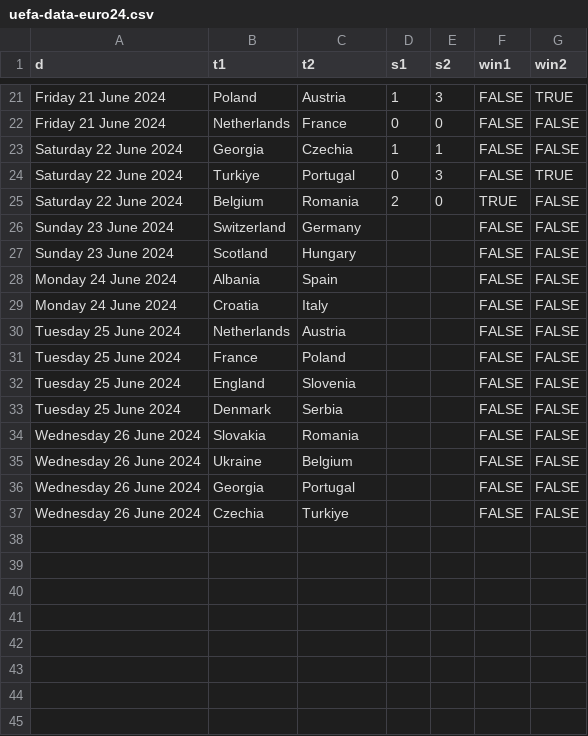
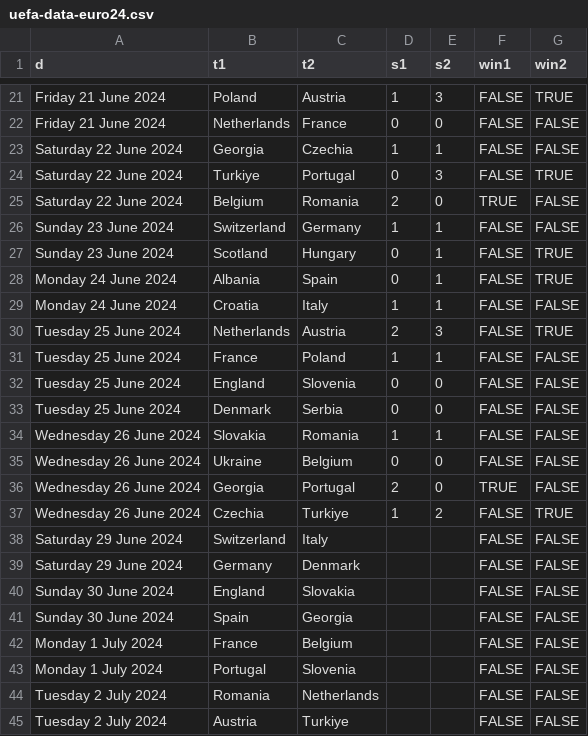
Before and after one commit to jbudynek/uefa2024, a CSV file: input_data/uefa-data-euro24.csv, drawn as a sheet; only a part is shown, gaps mark what is left out.

```diff
--- a/input_data/uefa-data-euro24.csv
+++ b/input_data/uefa-data-euro24.csv
@@ -25,13 +25,21 @@ Saturday 22 June 2024,Turkiye,Portugal,0,3,FALSE,TRUE
 Saturday 22 June 2024,Belgium,Romania,2,0,TRUE,FALSE
-Sunday 23 June 2024,Switzerland,Germany,,,FALSE,FALSE
-Sunday 23 June 2024,Scotland,Hungary,,,FALSE,FALSE
-Monday 24 June 2024,Albania,Spain,,,FALSE,FALSE
-Monday 24 June 2024,Croatia,Italy,,,FALSE,FALSE
-Tuesday 25 June 2024,Netherlands,Austria,,,FALSE,FALSE
-Tuesday 25 June 2024,France,Poland,,,FALSE,FALSE
-Tuesday 25 June 2024,England,Slovenia,,,FALSE,FALSE
-Tuesday 25 June 2024,Denmark,Serbia,,,FALSE,FALSE
-Wednesday 26 June 2024,Slovakia,Romania,,,FALSE,FALSE
-Wednesday 26 June 2024,Ukraine,Belgium,,,FALSE,FALSE
-Wednesday 26 June 2024,Georgia,Portugal,,,FALSE,FALSE
-Wednesday 26 June 2024,Czechia,Turkiye,,,FALSE,FALSE
+Sunday 23 June 2024,Switzerland,Germany,1,1,FALSE,FALSE
+Sunday 23 June 2024,Scotland,Hungary,0,1,FALSE,TRUE
+Monday 24 June 2024,Albania,Spain,0,1,FALSE,TRUE
+Monday 24 June 2024,Croatia,Italy,1,1,FALSE,FALSE
+Tuesday 25 June 2024,Netherlands,Austria,2,3,FALSE,TRUE
+Tuesday 25 June 2024,France,Poland,1,1,FALSE,FALSE
+Tuesday 25 June 2024,England,Slovenia,0,0,FALSE,FALSE
+Tuesday 25 June 2024,Denmark,Serbia,0,0,FALSE,FALSE
+Wednesday 26 June 2024,Slovakia,Romania,1,1,FALSE,FALSE
+Wednesday 26 June 2024,Ukraine,Belgium,0,0,FALSE,FALSE
+Wednesday 26 June 2024,Georgia,Portugal,2,0,TRUE,FALSE
+Wednesday 26 June 2024,Czechia,Turkiye,1,2,FALSE,TRUE
+Saturday 29 June 2024,Switzerland,Italy,,,FALSE,FALSE
+Saturday 29 June 2024,Germany,Denmark,,,FALSE,FALSE
+Sunday 30 June 2024,England,Slovakia,,,FALSE,FALSE
+Sunday 30 June 2024,Spain,Georgia,,,FALSE,FALSE
+Monday 1 July 2024,France,Belgium,,,FALSE,FALSE
+Monday 1 July 2024,Portugal,Slovenia,,,FALSE,FALSE
+Tuesday 2 July 2024,Romania,Netherlands,,,FALSE,FALSE
+Tuesday 2 July 2024,Austria,Turkiye,,,FALSE,FALSE
```
Also changed, not shown: bt3/matrix_from_bradley_terry_02.csv, bt3/matrix_from_bradley_terry_05.csv, 6 other files.
